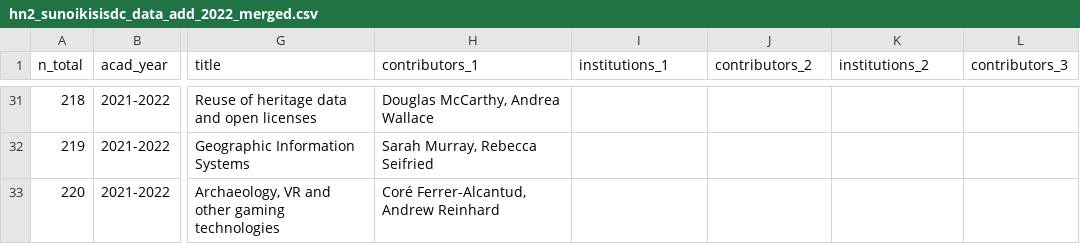
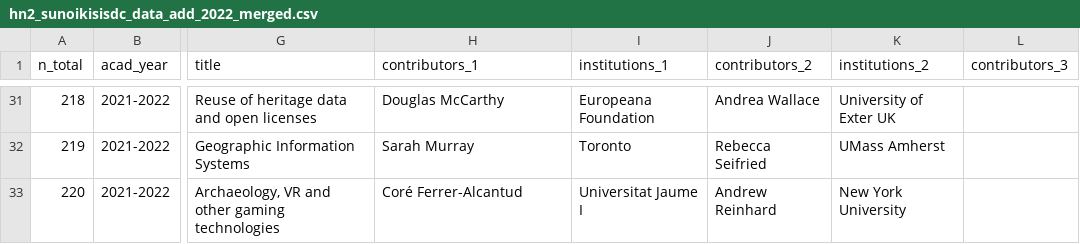
Before and after one commit to classnum/hn2_sunoikisisdc, a CSV file: hn2_sunoikisisdc_data_add_2022_merged.csv, drawn as a sheet; only a part is shown, gaps mark what is left out; the diff covers the shown part only; the diff names each change by its address in the sheet, - before the commit and + after, or states it on an @@ line.

```diff
--- a/hn2_sunoikisisdc_data_add_2022_merged.csv
+++ b/hn2_sunoikisisdc_data_add_2022_merged.csv
-H31 (contributors_1): Douglas McCarthy, Andrea Wallace
+H31 (contributors_1): Douglas McCarthy
-I31 (institutions_1): (empty)
+I31 (institutions_1): Europeana Foundation
-J31 (contributors_2): (empty)
+J31 (contributors_2): Andrea Wallace
-K31 (institutions_2): (empty)
+K31 (institutions_2): University of Exter UK
-H32 (contributors_1): Sarah Murray, Rebecca Seifried
+H32 (contributors_1): Sarah Murray
-I32 (institutions_1): (empty)
+I32 (institutions_1): Toronto
-J32 (contributors_2): (empty)
+J32 (contributors_2): Rebecca Seifried
-K32 (institutions_2): (empty)
+K32 (institutions_2): UMass Amherst
-H33 (contributors_1): Coré Ferrer-Alcantud, Andrew Reinhard
+H33 (contributors_1): Coré Ferrer-Alcantud
-I33 (institutions_1): (empty)
+I33 (institutions_1): Universitat Jaume I
-J33 (contributors_2): (empty)
+J33 (contributors_2): Andrew Reinhard
-K33 (institutions_2): (empty)
+K33 (institutions_2): New York University
```
Also changed, not shown: 32 edited cells elsewhere in this file.
